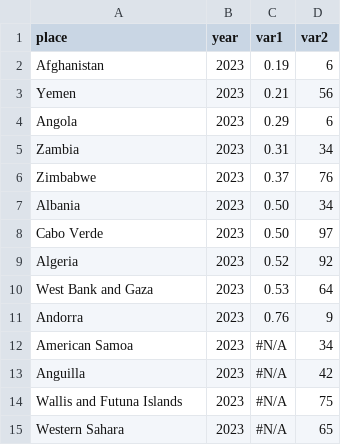
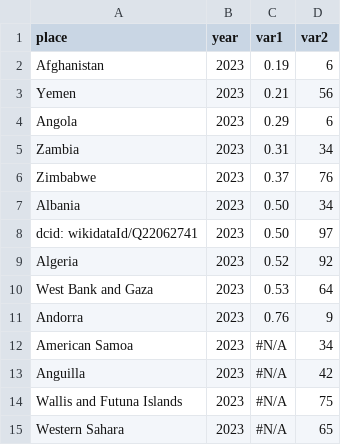
Before and after one commit to datacommonsorg/import, a CSV file: simple/stats/sample/countries/input.csv, drawn as a sheet.

```diff
--- a/simple/stats/sample/countries/input.csv
+++ b/simple/stats/sample/countries/input.csv
@@ -7,3 +7,3 @@ Zimbabwe,2023,0.37,76
 Albania,2023,0.50,34
-Cabo Verde,2023,0.50,97
+dcid: wikidataId/Q22062741,2023,0.50,97
 Algeria,2023,0.52,92
```
Also changed, not shown: simple/stats/sample/countries/debug_resolve.csv, simple/stats/sample/countries/observations.csv, 2 other files.
